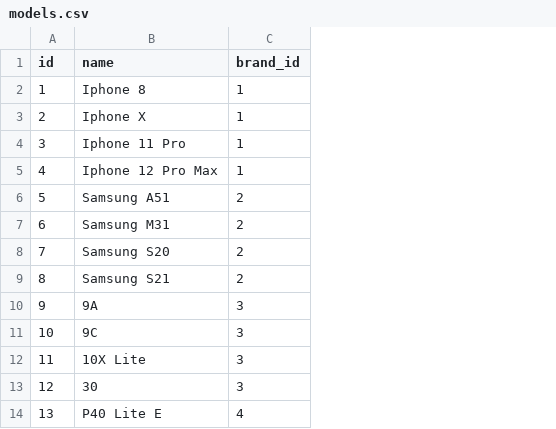
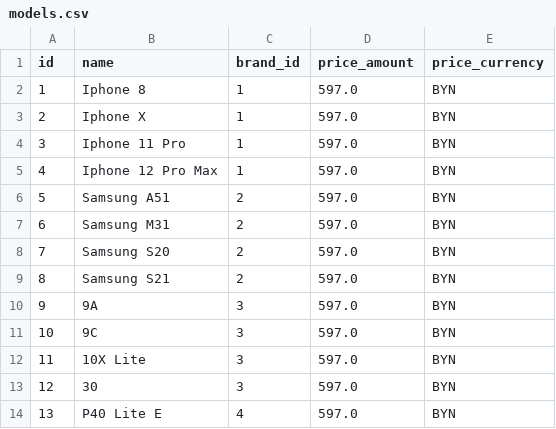
Before and after one commit to Zeratulaxer/price_generator, a CSV file: storage/models.csv, drawn as a sheet; only a part is shown; the diff names each change by its address in the sheet, - before the commit and + after, or states it on an @@ line.

Commit message:
added prices and service calc credit

```diff
--- a/storage/models.csv
+++ b/storage/models.csv
+column D (price_amount), rows 2-14: all 597.0
+column E (price_currency), rows 2-14: all BYN
```
Also changed, not shown: 12 other files.
